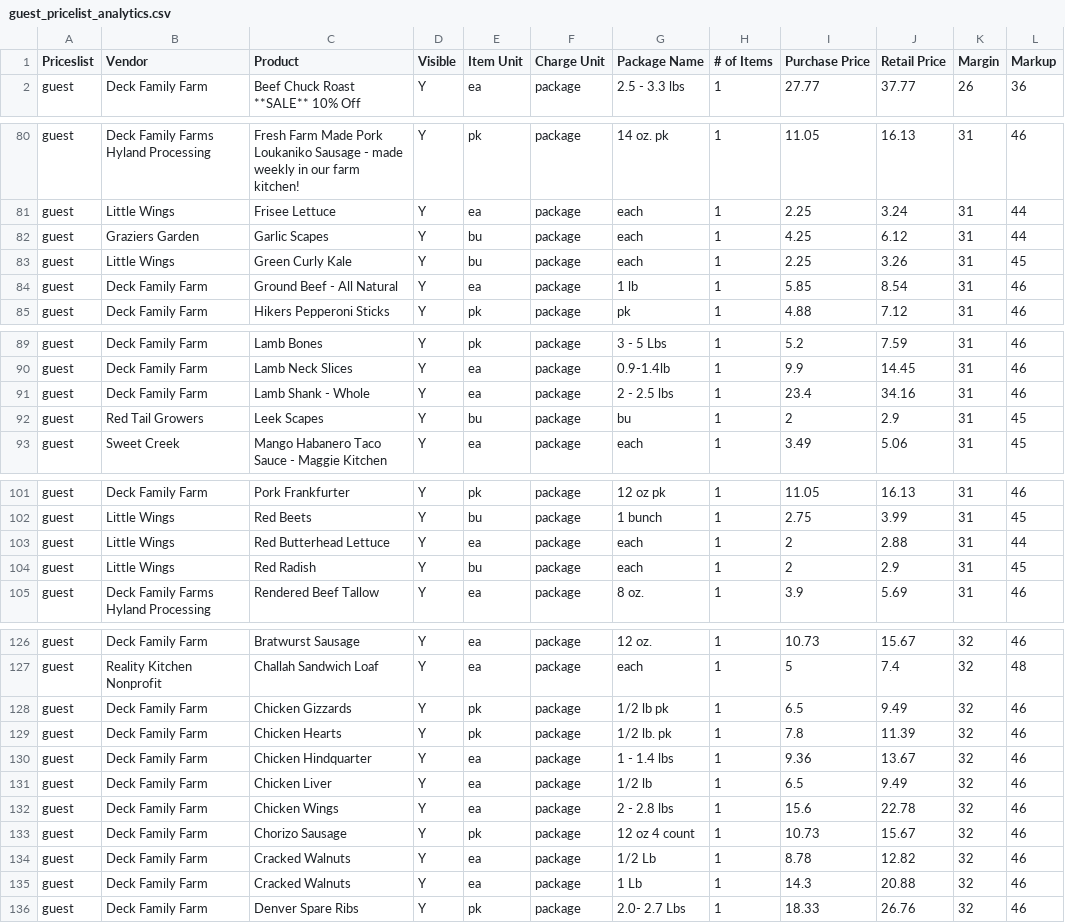
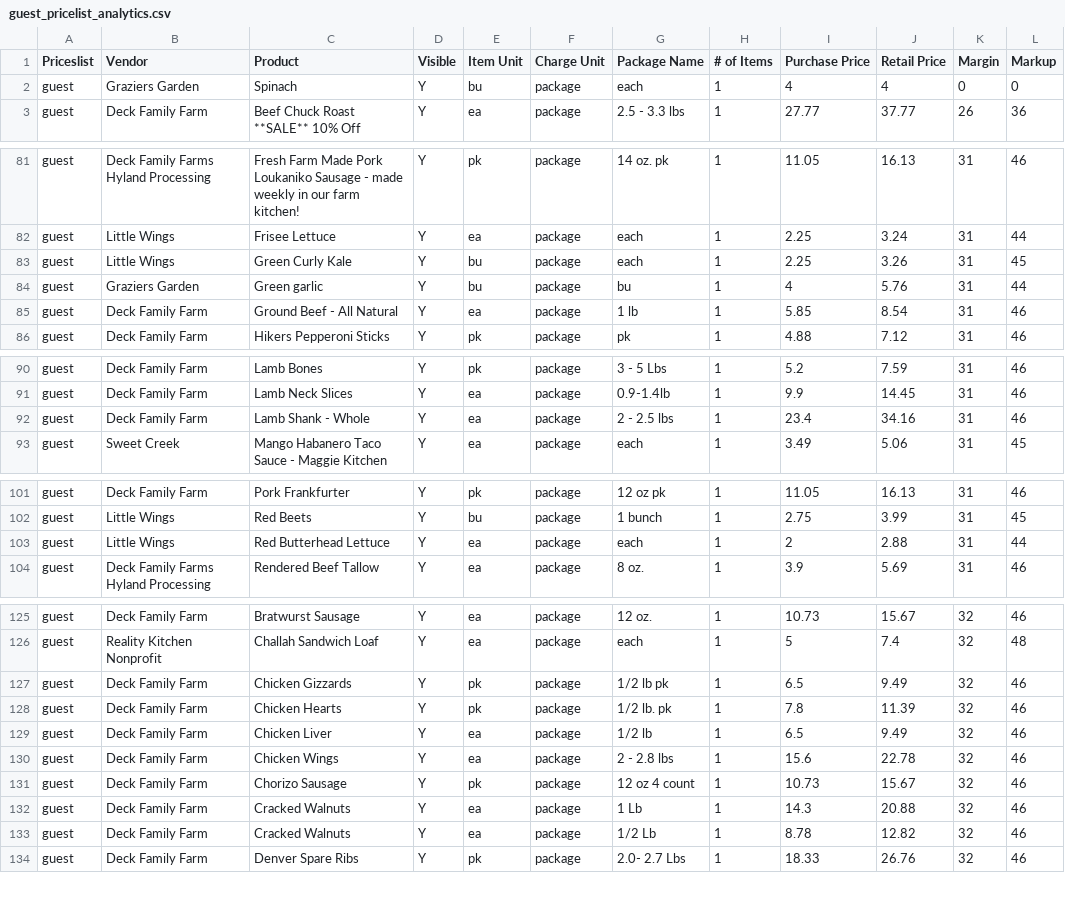
Before and after one commit to required777/TD-Testing-ffcsa_scripts, a CSV file: localline/data/guest_pricelist_analytics.csv, drawn as a sheet; only a part is shown, gaps mark what is left out; the diff covers the shown part only.

Commit message:
Update data files

```diff
--- a/localline/data/guest_pricelist_analytics.csv
+++ b/localline/data/guest_pricelist_analytics.csv
@@ -1,2 +1,3 @@
 Priceslist,Vendor,Product,Visible,Item Unit,Charge Unit,Package Name,# of Items,Purchase Price,Retail Price,Margin,Markup
+guest,Graziers Garden,Spinach,Y,bu,package,each,1,4,4,0,0
 guest,Deck Family Farm,Beef Chuck Roast **SALE** 10% Off,Y,ea,package,2.5 - 3.3 lbs,1,27.77,37.77,26,36
@@ -81,4 +82,4 @@ guest,Deck Family Farms Hyland Processing,Fresh Farm Made Pork Loukaniko Sausage
 guest,Little Wings,Frisee Lettuce,Y,ea,package,each,1,2.25,3.24,31,44
-guest,Graziers Garden,Garlic Scapes,Y,bu,package,each,1,4.25,6.12,31,44
 guest,Little Wings,Green Curly Kale,Y,bu,package,each,1,2.25,3.26,31,45
+guest,Graziers Garden,Green garlic,Y,bu,package,bu,1,4,5.76,31,44
 guest,Deck Family Farm,Ground Beef - All Natural,Y,ea,package,1 lb,1,5.85,8.54,31,46
@@ -91,3 +92,2 @@ guest,Deck Family Farm,Lamb Neck Slices,Y,ea,package,0.9-1.4lb,1,9.9,14.45,31,46
 guest,Deck Family Farm,Lamb Shank - Whole,Y,ea,package,2 - 2.5 lbs,1,23.4,34.16,31,46
-guest,Red Tail Growers,Leek Scapes,Y,bu,package,bu,1,2,2.9,31,45
 guest,Sweet Creek,Mango Habanero Taco Sauce - Maggie Kitchen,Y,ea,package,each,1,3.49,5.06,31,45
@@ -103,3 +103,2 @@ guest,Little Wings,Red Beets,Y,bu,package,1 bunch,1,2.75,3.99,31,45
 guest,Little Wings,Red Butterhead Lettuce,Y,ea,package,each,1,2,2.88,31,44
-guest,Little Wings,Red Radish,Y,bu,package,each,1,2,2.9,31,45
 guest,Deck Family Farms Hyland Processing,Rendered Beef Tallow,Y,ea,package,8 oz.,1,3.9,5.69,31,46
@@ -129,3 +128,2 @@ guest,Deck Family Farm,Chicken Gizzards,Y,pk,package,1/2 lb pk,1,6.5,9.49,32,46
 guest,Deck Family Farm,Chicken Hearts,Y,pk,package,1/2 lb. pk,1,7.8,11.39,32,46
-guest,Deck Family Farm,Chicken Hindquarter,Y,ea,package,1 - 1.4 lbs,1,9.36,13.67,32,46
 guest,Deck Family Farm,Chicken Liver,Y,ea,package,1/2 lb,1,6.5,9.49,32,46
@@ -133,4 +131,4 @@ guest,Deck Family Farm,Chicken Wings,Y,ea,package,2 - 2.8 lbs,1,15.6,22.78,32,46
 guest,Deck Family Farm,Chorizo Sausage,Y,pk,package,12 oz 4 count,1,10.73,15.67,32,46
+guest,Deck Family Farm,Cracked Walnuts,Y,ea,package,1 Lb,1,14.3,20.88,32,46
 guest,Deck Family Farm,Cracked Walnuts,Y,ea,package,1/2 Lb,1,8.78,12.82,32,46
-guest,Deck Family Farm,Cracked Walnuts,Y,ea,package,1 Lb,1,14.3,20.88,32,46
 guest,Deck Family Farm,Denver Spare Ribs,Y,pk,package,2.0- 2.7 Lbs,1,18.33,26.76,32,46
```
Also changed, not shown: 5 moved rows elsewhere in this file, localline/data/herdshare_pricelist_analytics.csv, localline/data/members_pricelist_analytics.csv.
